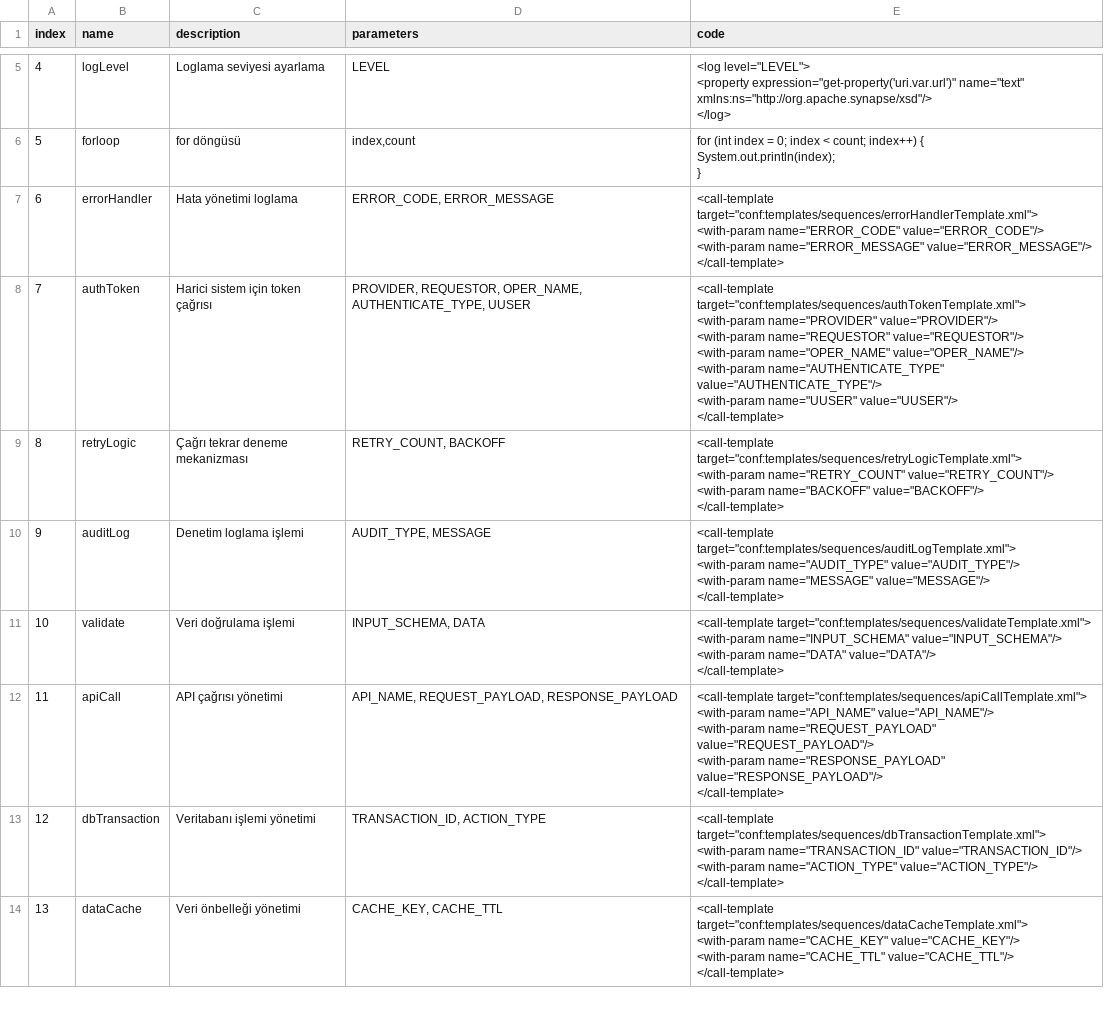
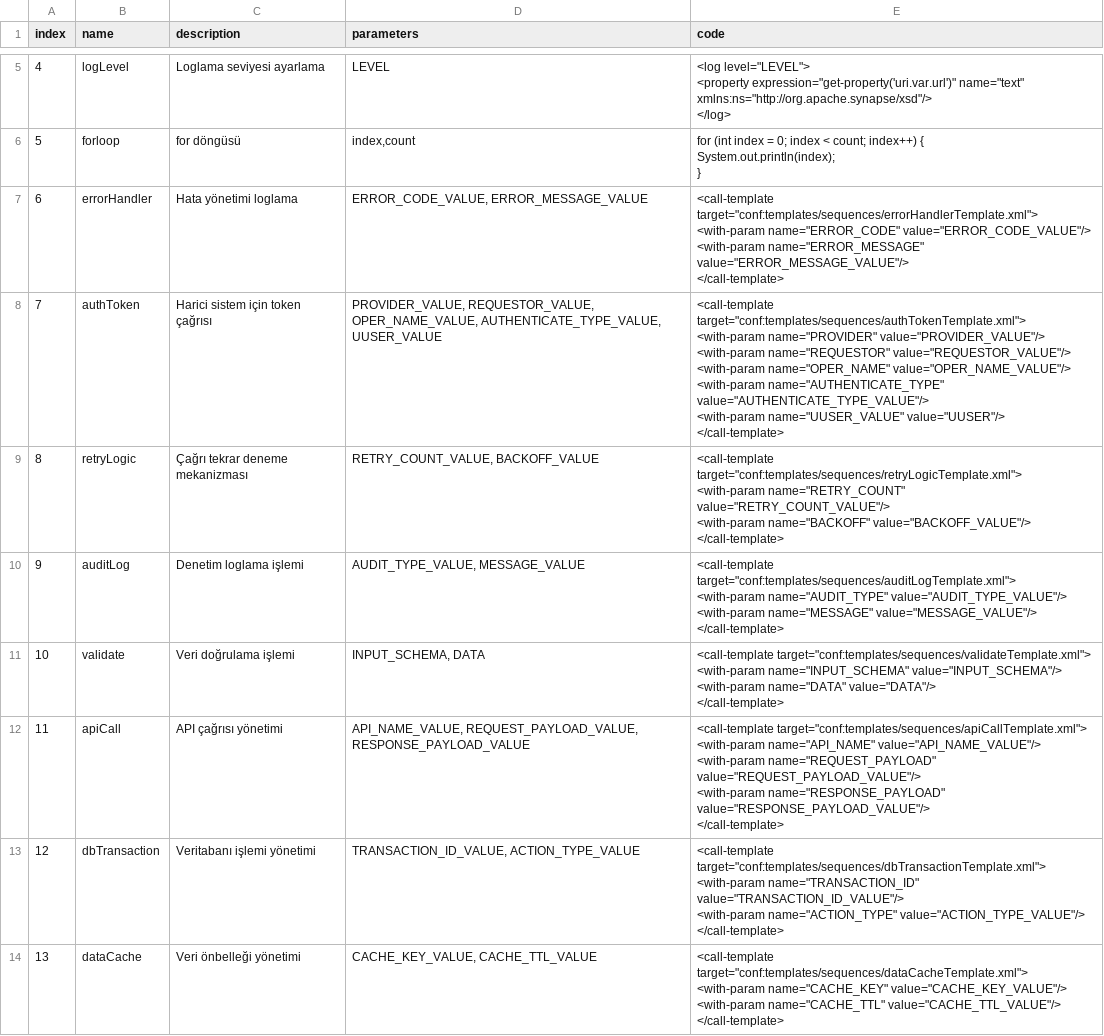
Before and after one commit to haktor33/wso2-template-creater, a CSV file: backend/code_data.csv, drawn as a sheet; only a part is shown, gaps mark what is left out; the diff covers the shown part only.

```diff
--- a/backend/code_data.csv
+++ b/backend/code_data.csv
@@ -29,21 +29,21 @@ index,name,description,parameters,code
 }"
-6,errorHandler,"Hata yönetimi loglama","ERROR_CODE, ERROR_MESSAGE","<call-template target=""conf:templates/sequences/errorHandlerTemplate.xml"">
-    <with-param name=""ERROR_CODE"" value=""ERROR_CODE""/>
-    <with-param name=""ERROR_MESSAGE"" value=""ERROR_MESSAGE""/>
-</call-template>"
-7,authToken,"Harici sistem için token çağrısı","PROVIDER, REQUESTOR, OPER_NAME, AUTHENTICATE_TYPE, UUSER","<call-template target=""conf:templates/sequences/authTokenTemplate.xml"">
-    <with-param name=""PROVIDER"" value=""PROVIDER""/>
-    <with-param name=""REQUESTOR"" value=""REQUESTOR""/>
-    <with-param name=""OPER_NAME"" value=""OPER_NAME""/>
-    <with-param name=""AUTHENTICATE_TYPE"" value=""AUTHENTICATE_TYPE""/>
-    <with-param name=""UUSER"" value=""UUSER""/>
-</call-template>"
-8,retryLogic,"Çağrı tekrar deneme mekanizması","RETRY_COUNT, BACKOFF","<call-template target=""conf:templates/sequences/retryLogicTemplate.xml"">
-    <with-param name=""RETRY_COUNT"" value=""RETRY_COUNT""/>
-    <with-param name=""BACKOFF"" value=""BACKOFF""/>
-</call-template>"
-9,auditLog,"Denetim loglama işlemi","AUDIT_TYPE, MESSAGE	","<call-template target=""conf:templates/sequences/auditLogTemplate.xml"">
-    <with-param name=""AUDIT_TYPE"" value=""AUDIT_TYPE""/>
-    <with-param name=""MESSAGE"" value=""MESSAGE""/>
-</call-template>"
+6,errorHandler,"Hata yönetimi loglama","ERROR_CODE_VALUE, ERROR_MESSAGE_VALUE","<call-template target=""conf:templates/sequences/errorHandlerTemplate.xml"">
+    <with-param name=""ERROR_CODE"" value=""ERROR_CODE_VALUE""/>
+    <with-param name=""ERROR_MESSAGE"" value=""ERROR_MESSAGE_VALUE""/>
+</call-template>"
+7,authToken,"Harici sistem için token çağrısı","PROVIDER_VALUE, REQUESTOR_VALUE, OPER_NAME_VALUE, AUTHENTICATE_TYPE_VALUE, UUSER_VALUE","<call-template target=""conf:templates/sequences/authTokenTemplate.xml"">
+    <with-param name=""PROVIDER"" value=""PROVIDER_VALUE""/>
+    <with-param name=""REQUESTOR"" value=""REQUESTOR_VALUE""/>
+    <with-param name=""OPER_NAME"" value=""OPER_NAME_VALUE""/>
+    <with-param name=""AUTHENTICATE_TYPE"" value=""AUTHENTICATE_TYPE_VALUE""/>
+    <with-param name=""UUSER_VALUE"" value=""UUSER""/>
+</call-template>"
+8,retryLogic,"Çağrı tekrar deneme mekanizması","RETRY_COUNT_VALUE, BACKOFF_VALUE","<call-template target=""conf:templates/sequences/retryLogicTemplate.xml"">
+    <with-param name=""RETRY_COUNT"" value=""RETRY_COUNT_VALUE""/>
+    <with-param name=""BACKOFF"" value=""BACKOFF_VALUE""/>
+</call-template>"
+9,auditLog,"Denetim loglama işlemi","AUDIT_TYPE_VALUE, MESSAGE_VALUE","<call-template target=""conf:templates/sequences/auditLogTemplate.xml"">
+    <with-param name=""AUDIT_TYPE"" value=""AUDIT_TYPE_VALUE""/>
+    <with-param name=""MESSAGE"" value=""MESSAGE_VALUE""/>
+</call-template>"
 10,validate,"Veri doğrulama işlemi","INPUT_SCHEMA, DATA","<call-template target=""conf:templates/sequences/validateTemplate.xml"">
@@ -52,14 +52,14 @@ index,name,description,parameters,code
 </call-template>"
-11,apiCall,"API çağrısı yönetimi","API_NAME, REQUEST_PAYLOAD, RESPONSE_PAYLOAD","<call-template target=""conf:templates/sequences/apiCallTemplate.xml"">
-    <with-param name=""API_NAME"" value=""API_NAME""/>
-    <with-param name=""REQUEST_PAYLOAD"" value=""REQUEST_PAYLOAD""/>
-    <with-param name=""RESPONSE_PAYLOAD"" value=""RESPONSE_PAYLOAD""/>
-</call-template>"
-12,dbTransaction,"Veritabanı işlemi yönetimi","TRANSACTION_ID, ACTION_TYPE","<call-template target=""conf:templates/sequences/dbTransactionTemplate.xml"">
-    <with-param name=""TRANSACTION_ID"" value=""TRANSACTION_ID""/>
-    <with-param name=""ACTION_TYPE"" value=""ACTION_TYPE""/>
-</call-template>"
-13,dataCache,"Veri önbelleği yönetimi","CACHE_KEY, CACHE_TTL","<call-template target=""conf:templates/sequences/dataCacheTemplate.xml"">
-    <with-param name=""CACHE_KEY"" value=""CACHE_KEY""/>
-    <with-param name=""CACHE_TTL"" value=""CACHE_TTL""/>
-</call-template>"
+11,apiCall,"API çağrısı yönetimi","API_NAME_VALUE, REQUEST_PAYLOAD_VALUE, RESPONSE_PAYLOAD_VALUE","<call-template target=""conf:templates/sequences/apiCallTemplate.xml"">
+    <with-param name=""API_NAME"" value=""API_NAME_VALUE""/>
+    <with-param name=""REQUEST_PAYLOAD"" value=""REQUEST_PAYLOAD_VALUE""/>
+    <with-param name=""RESPONSE_PAYLOAD"" value=""RESPONSE_PAYLOAD_VALUE""/>
+</call-template>"
+12,dbTransaction,"Veritabanı işlemi yönetimi","TRANSACTION_ID_VALUE, ACTION_TYPE_VALUE","<call-template target=""conf:templates/sequences/dbTransactionTemplate.xml"">
+    <with-param name=""TRANSACTION_ID"" value=""TRANSACTION_ID_VALUE""/>
+    <with-param name=""ACTION_TYPE"" value=""ACTION_TYPE_VALUE""/>
+</call-template>"
+13,dataCache,"Veri önbelleği yönetimi","CACHE_KEY_VALUE, CACHE_TTL_VALUE","<call-template target=""conf:templates/sequences/dataCacheTemplate.xml"">
+    <with-param name=""CACHE_KEY"" value=""CACHE_KEY_VALUE""/>
+    <with-param name=""CACHE_TTL"" value=""CACHE_TTL_VALUE""/>
+</call-template>"
```
Also changed, not shown: 16 edited cells elsewhere in this file.
